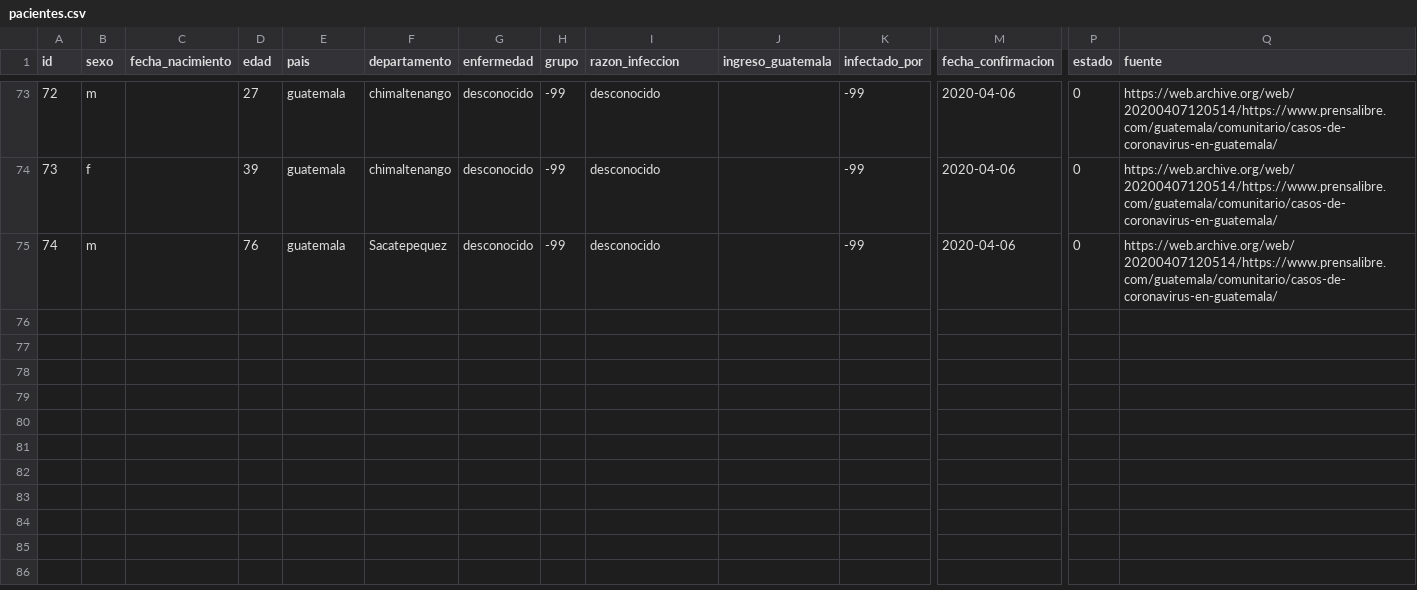
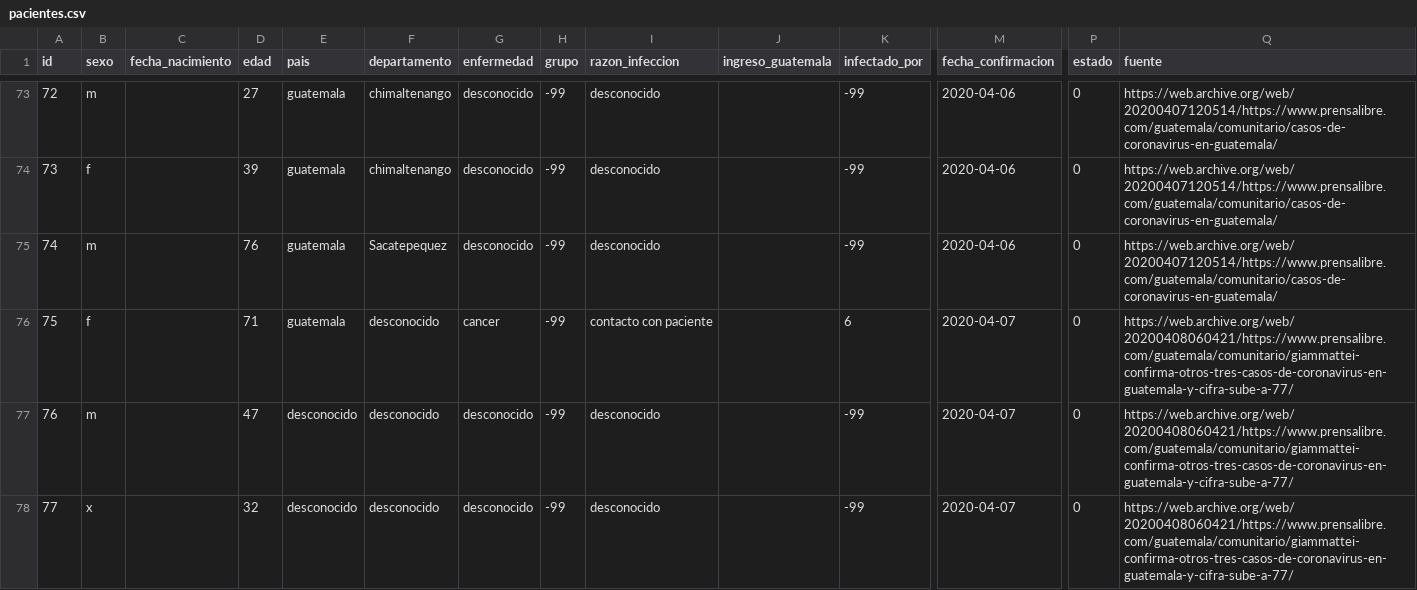
Before and after one commit to ncovgt2020/ncovgt2020, a CSV file: data/pacientes.csv, drawn as a sheet; only a part is shown, gaps mark what is left out; rows hold the shown columns only; the diff names each change by its address in the sheet, - before the commit and + after, or states it on an @@ line.

```diff
--- a/data/pacientes.csv
+++ b/data/pacientes.csv
+row 76: 75 | f |  | 71 | guatemala | desconocido | cancer | -99 | contacto con paciente |  | 6 | 2020-04-07 | 0 | https://web.archive.org/web/20200408060421/https://www.prensalibre.com/guatemala/comunitario/giammattei-confirma-otros-tres-casos-de-coronavirus-en-guatemala-y-cifra-sube-a-77/
+row 77: 76 | m |  | 47 | desconocido | desconocido | desconocido | -99 | desconocido |  | -99 | 2020-04-07 | 0 | https://web.archive.org/web/20200408060421/https://www.prensalibre.com/guatemala/comunitario/giammattei-confirma-otros-tres-casos-de-coronavirus-en-guatemala-y-cifra-sube-a-77/
+row 78: 77 | x |  | 32 | desconocido | desconocido | desconocido | -99 | desconocido |  | -99 | 2020-04-07 | 0 | https://web.archive.org/web/20200408060421/https://www.prensalibre.com/guatemala/comunitario/giammattei-confirma-otros-tres-casos-de-coronavirus-en-guatemala-y-cifra-sube-a-77/
```
Also changed, not shown: data/resumen_casos.csv, 5 other files.
